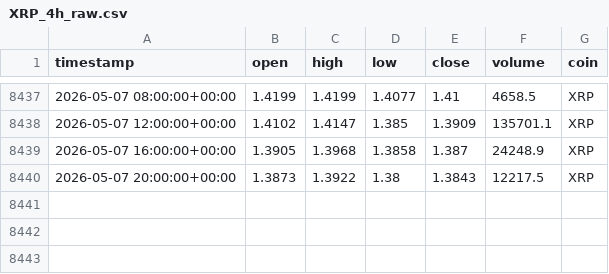
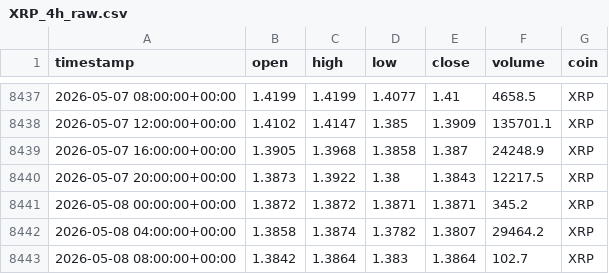
Before and after one commit to Vicems019/TFM-NeuroQuant, a CSV file: data/raw/XRP_4h_raw.csv, drawn as a sheet; only a part is shown, gaps mark what is left out; the diff names each change by its address in the sheet, - before the commit and + after, or states it on an @@ line.

```diff
--- a/data/raw/XRP_4h_raw.csv
+++ b/data/raw/XRP_4h_raw.csv
+row 8441: 2026-05-08 00:00:00+00:00 | 1.3872 | 1.3872 | 1.3871 | 1.3871 | 345.2 | XRP
+row 8442: 2026-05-08 04:00:00+00:00 | 1.3858 | 1.3874 | 1.3782 | 1.3807 | 29464.2 | XRP
+row 8443: 2026-05-08 08:00:00+00:00 | 1.3842 | 1.3864 | 1.383 | 1.3864 | 102.7 | XRP
```
Also changed, not shown: data/raw/AVAX_4h_raw.csv, data/raw/BTC_1d_raw.csv, 23 other files.
